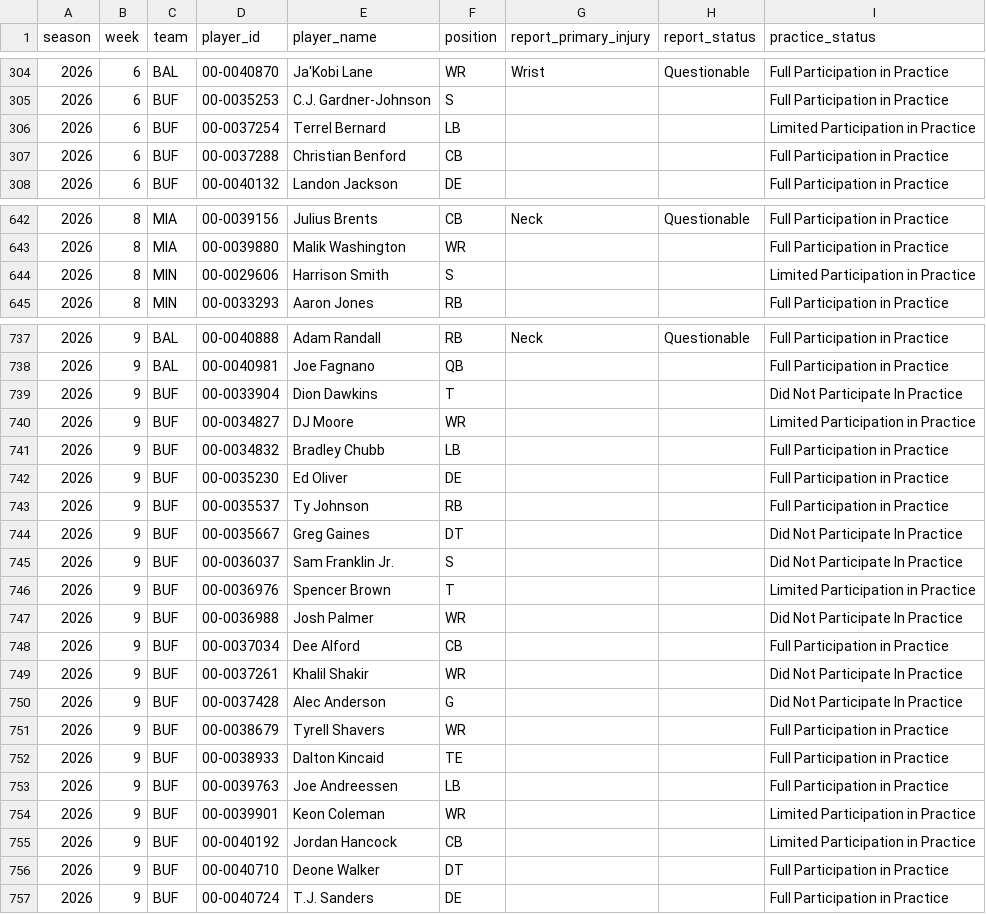
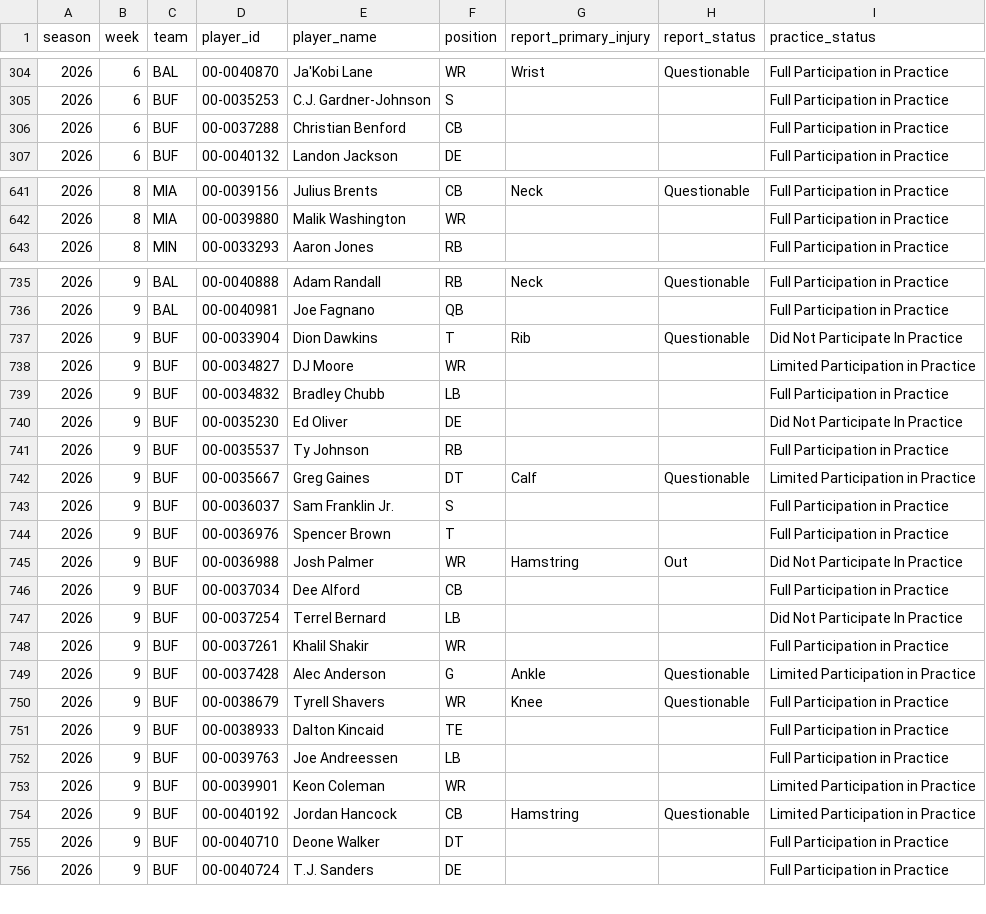
Before and after one commit to p5bf67tn9k-web/nfl-data-pipeline, a CSV file: exports/injuries.csv, drawn as a sheet; only a part is shown, gaps mark what is left out; the diff covers the shown part only.

```diff
--- a/exports/injuries.csv
+++ b/exports/injuries.csv
@@ -305,3 +305,2 @@ season,week,team,player_id,player_name,position,report_primary_injury,report_sta
 2026,6,BUF,00-0035253,C.J. Gardner-Johnson,S,,,Full Participation in Practice
-2026,6,BUF,00-0037254,Terrel Bernard,LB,,,Limited Participation in Practice
 2026,6,BUF,00-0037288,Christian Benford,CB,,,Full Participation in Practice
@@ -643,3 +642,2 @@ season,week,team,player_id,player_name,position,report_primary_injury,report_sta
 2026,8,MIA,00-0039880,Malik Washington,WR,,,Full Participation in Practice
-2026,8,MIN,00-0029606,Harrison Smith,S,,,Limited Participation in Practice
 2026,8,MIN,00-0033293,Aaron Jones,RB,,,Full Participation in Practice
@@ -738,15 +736,16 @@ season,week,team,player_id,player_name,position,report_primary_injury,report_sta
 2026,9,BAL,00-0040981,Joe Fagnano,QB,,,Full Participation in Practice
-2026,9,BUF,00-0033904,Dion Dawkins,T,,,Did Not Participate In Practice
+2026,9,BUF,00-0033904,Dion Dawkins,T,Rib,Questionable,Did Not Participate In Practice
 2026,9,BUF,00-0034827,DJ Moore,WR,,,Limited Participation in Practice
 2026,9,BUF,00-0034832,Bradley Chubb,LB,,,Full Participation in Practice
-2026,9,BUF,00-0035230,Ed Oliver,DE,,,Full Participation in Practice
+2026,9,BUF,00-0035230,Ed Oliver,DE,,,Did Not Participate In Practice
 2026,9,BUF,00-0035537,Ty Johnson,RB,,,Full Participation in Practice
-2026,9,BUF,00-0035667,Greg Gaines,DT,,,Did Not Participate In Practice
-2026,9,BUF,00-0036037,Sam Franklin Jr.,S,,,Did Not Participate In Practice
-2026,9,BUF,00-0036976,Spencer Brown,T,,,Limited Participation in Practice
-2026,9,BUF,00-0036988,Josh Palmer,WR,,,Did Not Participate In Practice
+2026,9,BUF,00-0035667,Greg Gaines,DT,Calf,Questionable,Limited Participation in Practice
+2026,9,BUF,00-0036037,Sam Franklin Jr.,S,,,Full Participation in Practice
+2026,9,BUF,00-0036976,Spencer Brown,T,,,Full Participation in Practice
+2026,9,BUF,00-0036988,Josh Palmer,WR,Hamstring,Out,Did Not Participate In Practice
 2026,9,BUF,00-0037034,Dee Alford,CB,,,Full Participation in Practice
-2026,9,BUF,00-0037261,Khalil Shakir,WR,,,Did Not Participate In Practice
-2026,9,BUF,00-0037428,Alec Anderson,G,,,Did Not Participate In Practice
-2026,9,BUF,00-0038679,Tyrell Shavers,WR,,,Full Participation in Practice
+2026,9,BUF,00-0037254,Terrel Bernard,LB,,,Did Not Participate In Practice
+2026,9,BUF,00-0037261,Khalil Shakir,WR,,,Full Participation in Practice
+2026,9,BUF,00-0037428,Alec Anderson,G,Ankle,Questionable,Limited Participation in Practice
+2026,9,BUF,00-0038679,Tyrell Shavers,WR,Knee,Questionable,Full Participation in Practice
 2026,9,BUF,00-0038933,Dalton Kincaid,TE,,,Full Participation in Practice
@@ -754,3 +753,3 @@ season,week,team,player_id,player_name,position,report_primary_injury,report_sta
 2026,9,BUF,00-0039901,Keon Coleman,WR,,,Limited Participation in Practice
-2026,9,BUF,00-0040192,Jordan Hancock,CB,,,Limited Participation in Practice
+2026,9,BUF,00-0040192,Jordan Hancock,CB,Hamstring,Questionable,Limited Participation in Practice
 2026,9,BUF,00-0040710,Deone Walker,DT,,,Full Participation in Practice
```
Also changed, not shown: 1 added row and 23 edited cells elsewhere in this file, exports/game_odds.csv, exports/schedule.csv.
